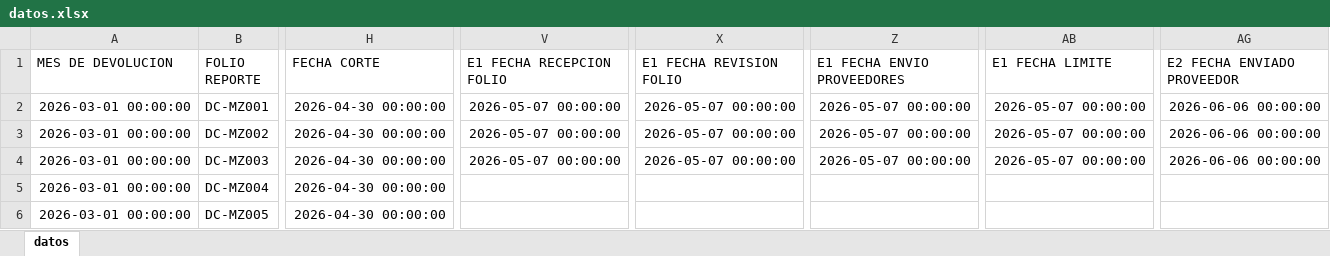
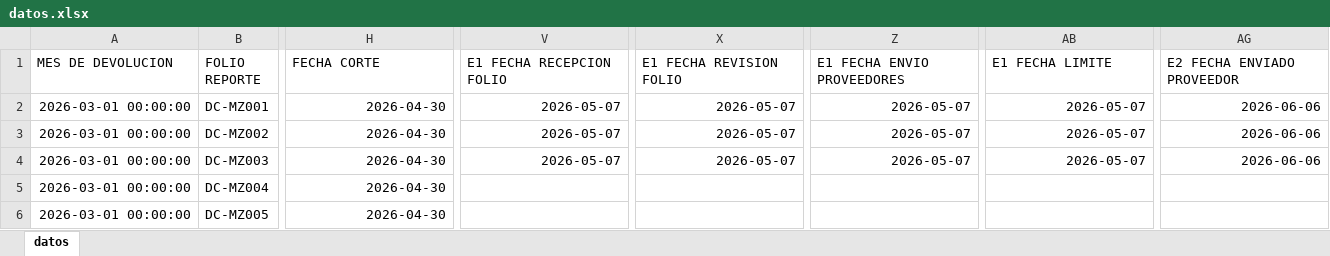
Before and after one commit to ftrevinor001-tr/dashboard-reclamaciones, an Excel workbook: datos.xlsx, sheet datos, drawn as a sheet; only a part is shown, gaps mark what is left out; values as stored, in another font and other column widths than the file's, no borders; the diff covers the shown part only; the diff names each change by its address in the sheet, - before the commit and + after, or states it on an @@ line.

```diff
--- a/datos.xlsx (sheet datos)
+++ b/datos.xlsx (sheet datos)
-H2:H6 (FECHA CORTE): 2026-04-30 00:00:00
+H2:H6 (FECHA CORTE): 2026-04-30
-V2:V4 (E1 FECHA RECEPCION FOLIO): 2026-05-07 00:00:00
+V2:V4 (E1 FECHA RECEPCION FOLIO): 2026-05-07
-X2:X4 (E1 FECHA REVISION FOLIO): 2026-05-07 00:00:00
+X2:X4 (E1 FECHA REVISION FOLIO): 2026-05-07
-Z2:Z4 (E1 FECHA ENVIO PROVEEDORES): 2026-05-07 00:00:00
+Z2:Z4 (E1 FECHA ENVIO PROVEEDORES): 2026-05-07
-AB2:AB4 (E1 FECHA LIMITE): 2026-05-07 00:00:00
+AB2:AB4 (E1 FECHA LIMITE): 2026-05-07
-AG2:AG4 (E2 FECHA ENVIADO PROVEEDOR): 2026-06-06 00:00:00
+AG2:AG4 (E2 FECHA ENVIADO PROVEEDOR): 2026-06-06
```
Also changed, not shown: 991 edited cells elsewhere in this sheet.
